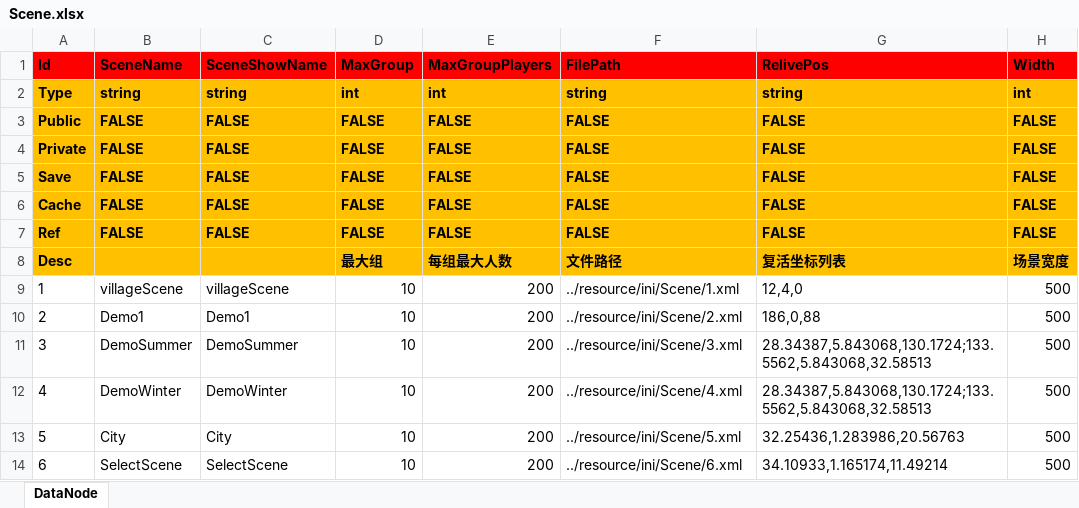
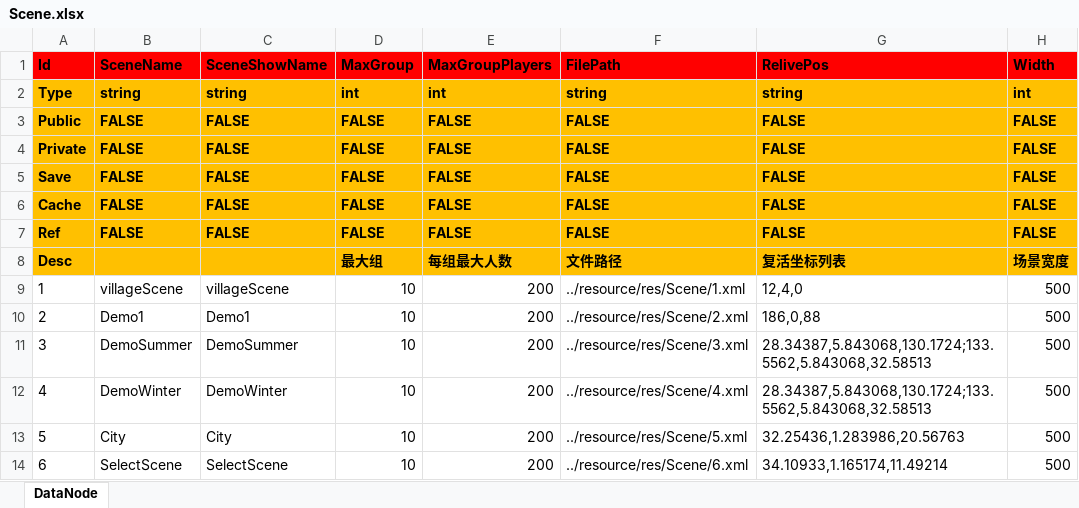
Before and after one commit to TonyZFang/ARK, an Excel workbook: Bin/Server/resource/excel/Scene.xlsx, sheet DataNode, drawn as a sheet; only a part is shown; values as stored, in another font and other column widths than the file's, no borders; the diff names each change by its address in the sheet, - before the commit and + after, or states it on an @@ line.

Commit message:
rename resource/struct as resource/schema; fix invalid netclient id; change process name

```diff
--- a/Bin/Server/resource/excel/Scene.xlsx (sheet DataNode)
+++ b/Bin/Server/resource/excel/Scene.xlsx (sheet DataNode)
-F9 (FilePath): ../resource/ini/Scene/1.xml
+F9 (FilePath): ../resource/res/Scene/1.xml
-F10 (FilePath): ../resource/ini/Scene/2.xml
+F10 (FilePath): ../resource/res/Scene/2.xml
-F11 (FilePath): ../resource/ini/Scene/3.xml
+F11 (FilePath): ../resource/res/Scene/3.xml
-F12 (FilePath): ../resource/ini/Scene/4.xml
+F12 (FilePath): ../resource/res/Scene/4.xml
-F13 (FilePath): ../resource/ini/Scene/5.xml
+F13 (FilePath): ../resource/res/Scene/5.xml
-F14 (FilePath): ../resource/ini/Scene/6.xml
+F14 (FilePath): ../resource/res/Scene/6.xml
```
Also changed, not shown: 23 other files.
